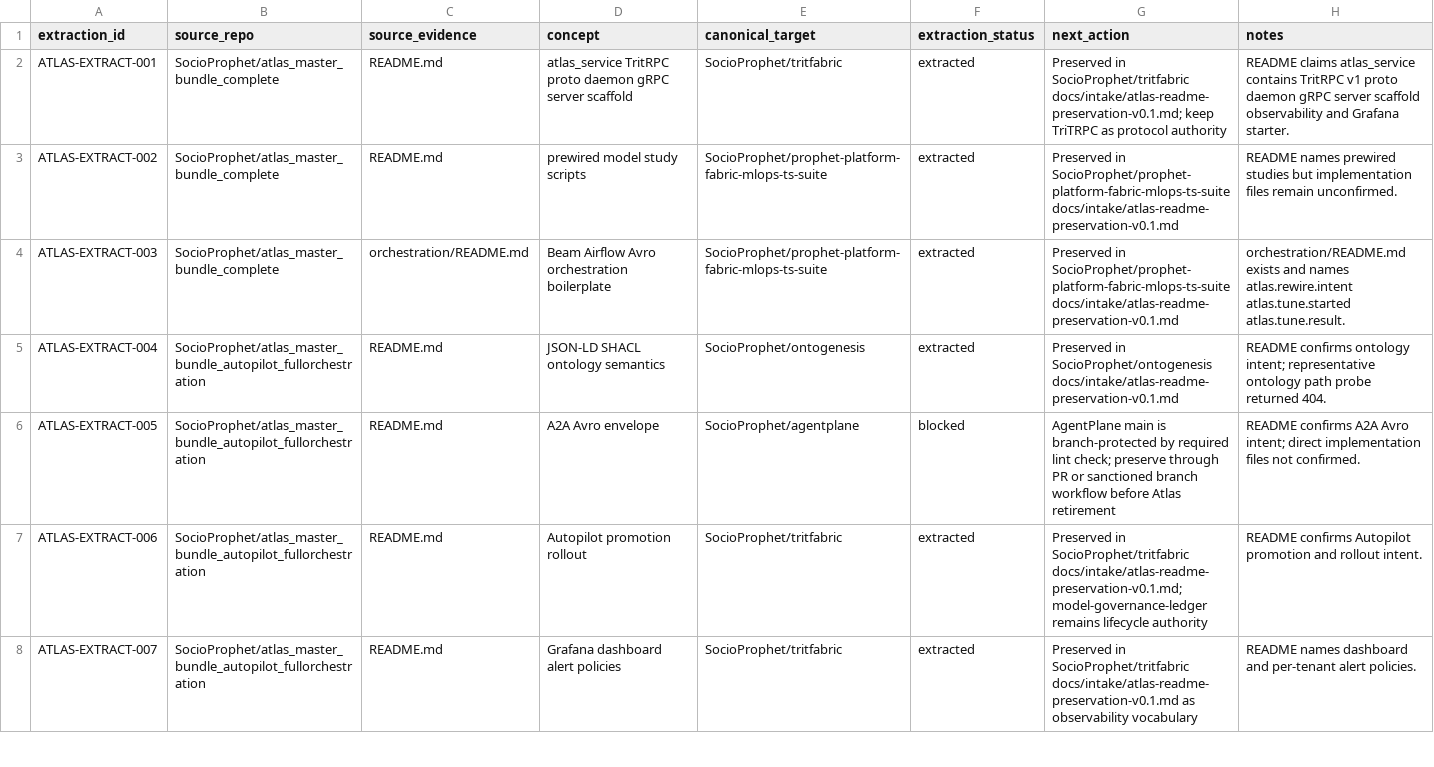
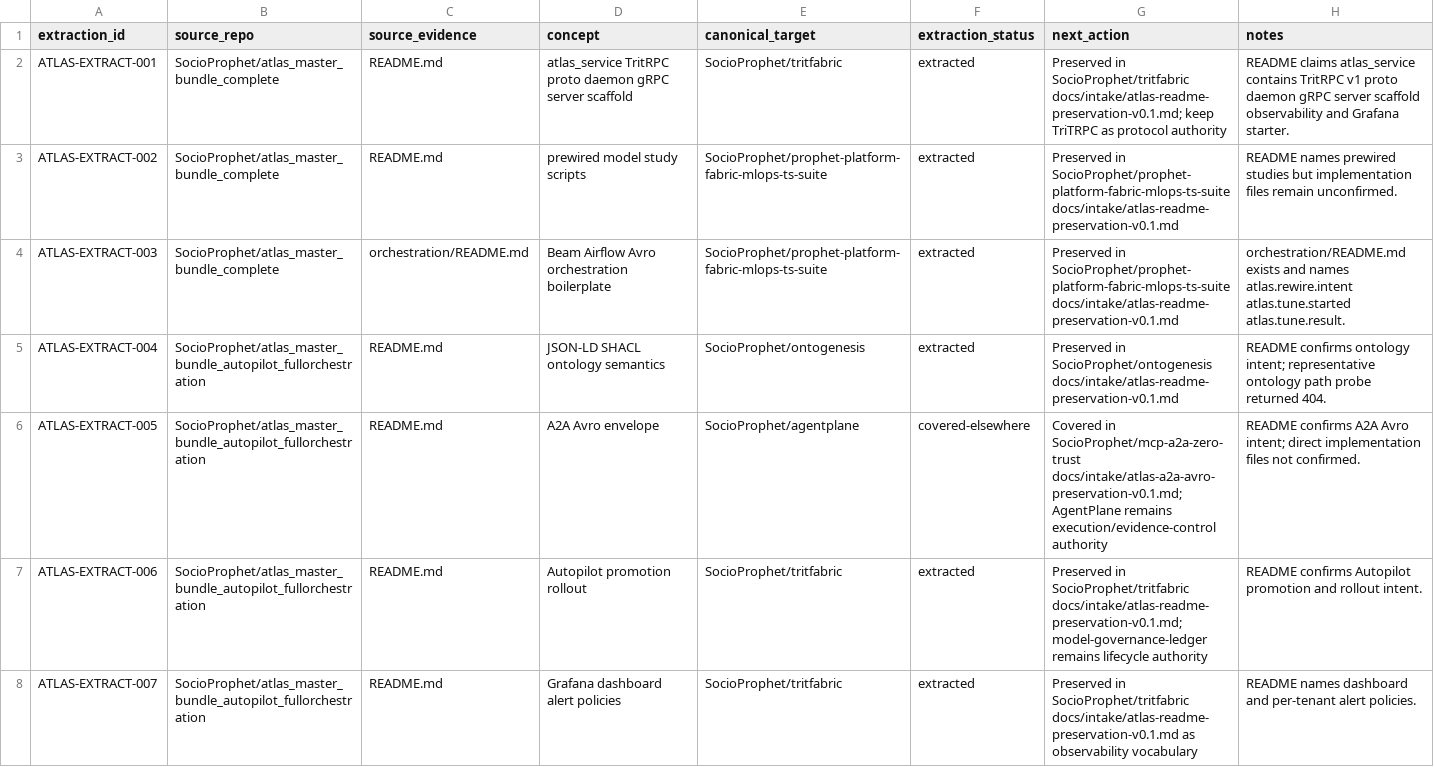
Before and after one commit to SocioProphet/socio-workspace, a CSV file: architecture/service-register/atlas-readme-extraction-checklist.v0.1.csv, drawn as a sheet; only a part is shown.

Commit message:
architecture: mark Atlas A2A Avro extraction covered elsewhere

```diff
--- a/architecture/service-register/atlas-readme-extraction-checklist.v0.1.csv
+++ b/architecture/service-register/atlas-readme-extraction-checklist.v0.1.csv
@@ -5,3 +5,3 @@ ATLAS-EXTRACT-003,SocioProphet/atlas_master_bundle_complete,orchestration/README
 ATLAS-EXTRACT-004,SocioProphet/atlas_master_bundle_autopilot_fullorchestration,README.md,JSON-LD SHACL ontology semantics,SocioProphet/ontogenesis,extracted,"Preserved in SocioProphet/ontogenesis docs/intake/atlas-readme-preservation-v0.1.md","README confirms ontology intent; representative ontology path probe returned 404."
-ATLAS-EXTRACT-005,SocioProphet/atlas_master_bundle_autopilot_fullorchestration,README.md,A2A Avro envelope,SocioProphet/agentplane,blocked,"AgentPlane main is branch-protected by required lint check; preserve through PR or sanctioned branch workflow before Atlas retirement","README confirms A2A Avro intent; direct implementation files not confirmed."
+ATLAS-EXTRACT-005,SocioProphet/atlas_master_bundle_autopilot_fullorchestration,README.md,A2A Avro envelope,SocioProphet/agentplane,covered-elsewhere,"Covered in SocioProphet/mcp-a2a-zero-trust docs/intake/atlas-a2a-avro-preservation-v0.1.md; AgentPlane remains execution/evidence-control authority","README confirms A2A Avro intent; direct implementation files not confirmed."
 ATLAS-EXTRACT-006,SocioProphet/atlas_master_bundle_autopilot_fullorchestration,README.md,Autopilot promotion rollout,SocioProphet/tritfabric,extracted,"Preserved in SocioProphet/tritfabric docs/intake/atlas-readme-preservation-v0.1.md; model-governance-ledger remains lifecycle authority","README confirms Autopilot promotion and rollout intent."
```
